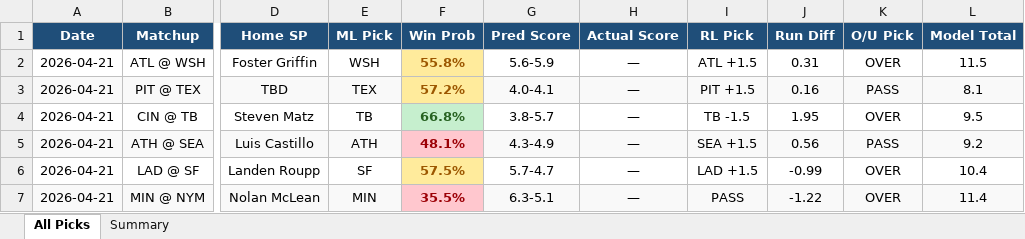
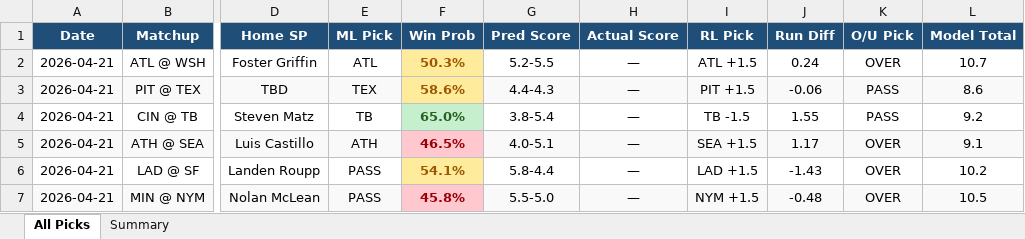
Before and after one commit to leod306/mlb-model, an Excel workbook: reports/picks_tracker.xlsx, sheet All Picks, drawn as a sheet; only a part is shown, gaps mark what is left out; values as stored, in another font and other column widths than the file's, no borders; the diff covers the shown part only; the diff names each change by its address in the sheet, - before the commit and + after, or states it on an @@ line.

```diff
--- a/reports/picks_tracker.xlsx (sheet All Picks)
+++ b/reports/picks_tracker.xlsx (sheet All Picks)
-E2 (ML Pick): WSH
+E2 (ML Pick): ATL
-F2 (Win Prob): 55.8%
+F2 (Win Prob): 50.3%
-G2 (Pred Score): 5.6-5.9
+G2 (Pred Score): 5.2-5.5
-J2 (Run Diff): 0.31
+J2 (Run Diff): 0.24
-L2 (Model Total): 11.5
+L2 (Model Total): 10.7
-F3 (Win Prob): 57.2%
+F3 (Win Prob): 58.6%
-G3 (Pred Score): 4.0-4.1
+G3 (Pred Score): 4.4-4.3
-J3 (Run Diff): 0.16
+J3 (Run Diff): -0.06
-L3 (Model Total): 8.1
+L3 (Model Total): 8.6
-F4 (Win Prob): 66.8%
+F4 (Win Prob): 65.0%
-G4 (Pred Score): 3.8-5.7
+G4 (Pred Score): 3.8-5.4
-J4 (Run Diff): 1.95
+J4 (Run Diff): 1.55
-K4 (O/U Pick): OVER
+K4 (O/U Pick): PASS
-L4 (Model Total): 9.5
+L4 (Model Total): 9.2
-F5 (Win Prob): 48.1%
+F5 (Win Prob): 46.5%
-G5 (Pred Score): 4.3-4.9
+G5 (Pred Score): 4.0-5.1
-J5 (Run Diff): 0.56
+J5 (Run Diff): 1.17
-K5 (O/U Pick): PASS
+K5 (O/U Pick): OVER
-L5 (Model Total): 9.2
+L5 (Model Total): 9.1
-E6 (ML Pick): SF
+E6 (ML Pick): PASS
-F6 (Win Prob): 57.5%
+F6 (Win Prob): 54.1%
-G6 (Pred Score): 5.7-4.7
+G6 (Pred Score): 5.8-4.4
-J6 (Run Diff): -0.99
+J6 (Run Diff): -1.43
-L6 (Model Total): 10.4
+L6 (Model Total): 10.2
-E7 (ML Pick): MIN
+E7 (ML Pick): PASS
-F7 (Win Prob): 35.5%
+F7 (Win Prob): 45.8%
-G7 (Pred Score): 6.3-5.1
+G7 (Pred Score): 5.5-5.0
-I7 (RL Pick): PASS
+I7 (RL Pick): NYM +1.5
-J7 (Run Diff): -1.22
+J7 (Run Diff): -0.48
-L7 (Model Total): 11.4
+L7 (Model Total): 10.5
```
Also changed, not shown: 45 edited cells and cell formats elsewhere in this sheet, 6 other files.
